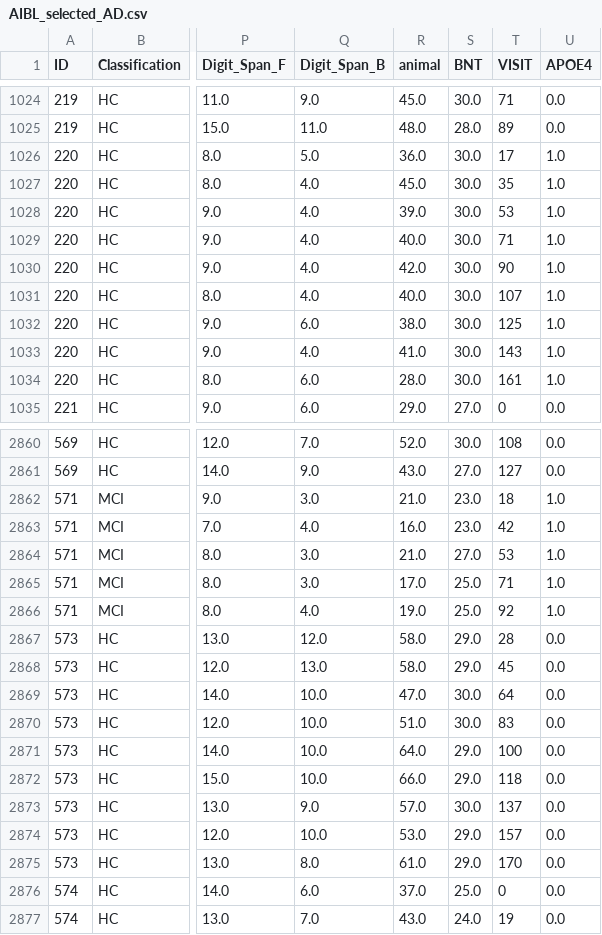
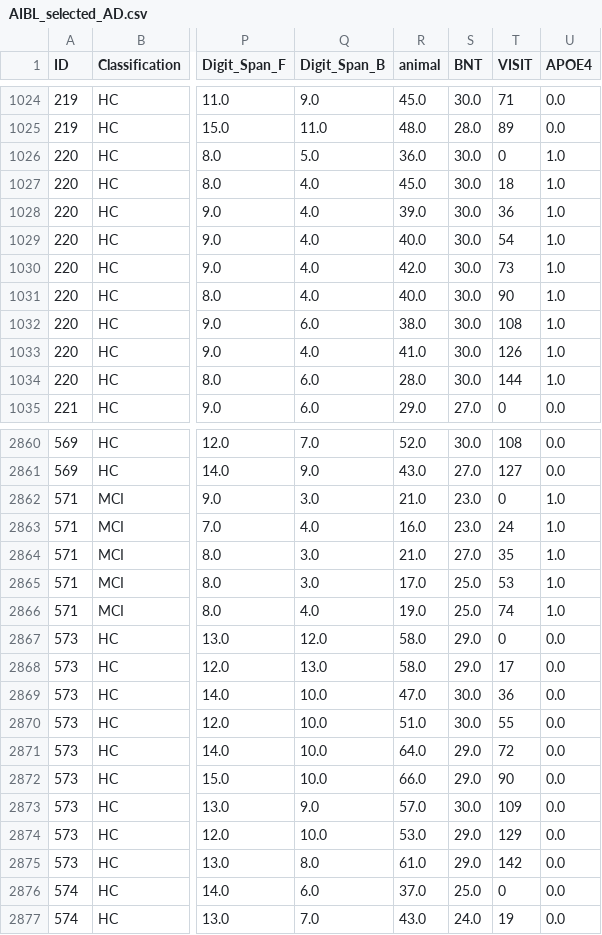
Before and after one commit to Sabrina-wyh/survival_Anlysis_Clustering, a CSV file: preprocessed_data/AIBL_selected_AD.csv, drawn as a sheet; only a part is shown, gaps mark what is left out; the diff covers the shown part only; the diff names each change by its address in the sheet, - before the commit and + after, or states it on an @@ line.

```diff
--- a/preprocessed_data/AIBL_selected_AD.csv
+++ b/preprocessed_data/AIBL_selected_AD.csv
-T1026 (VISIT): 17
+T1026 (VISIT): 0
-T1027 (VISIT): 35
+T1027 (VISIT): 18
-T1028 (VISIT): 53
+T1028 (VISIT): 36
-T1029 (VISIT): 71
+T1029 (VISIT): 54
-T1030 (VISIT): 90
+T1030 (VISIT): 73
-T1031 (VISIT): 107
+T1031 (VISIT): 90
-T1032 (VISIT): 125
+T1032 (VISIT): 108
-T1033 (VISIT): 143
+T1033 (VISIT): 126
-T1034 (VISIT): 161
+T1034 (VISIT): 144
-T2862 (VISIT): 18
+T2862 (VISIT): 0
-T2863 (VISIT): 42
+T2863 (VISIT): 24
-T2864 (VISIT): 53
+T2864 (VISIT): 35
-T2865 (VISIT): 71
+T2865 (VISIT): 53
-T2866 (VISIT): 92
+T2866 (VISIT): 74
-T2867 (VISIT): 28
+T2867 (VISIT): 0
-T2868 (VISIT): 45
+T2868 (VISIT): 17
-T2869 (VISIT): 64
+T2869 (VISIT): 36
-T2870 (VISIT): 83
+T2870 (VISIT): 55
-T2871 (VISIT): 100
+T2871 (VISIT): 72
-T2872 (VISIT): 118
+T2872 (VISIT): 90
-T2873 (VISIT): 137
+T2873 (VISIT): 109
-T2874 (VISIT): 157
+T2874 (VISIT): 129
-T2875 (VISIT): 170
+T2875 (VISIT): 142
```
Also changed, not shown: 47 edited cells elsewhere in this file, preprocessed_data/longitudinal_AIBL_AD.csv, 8 other files.
